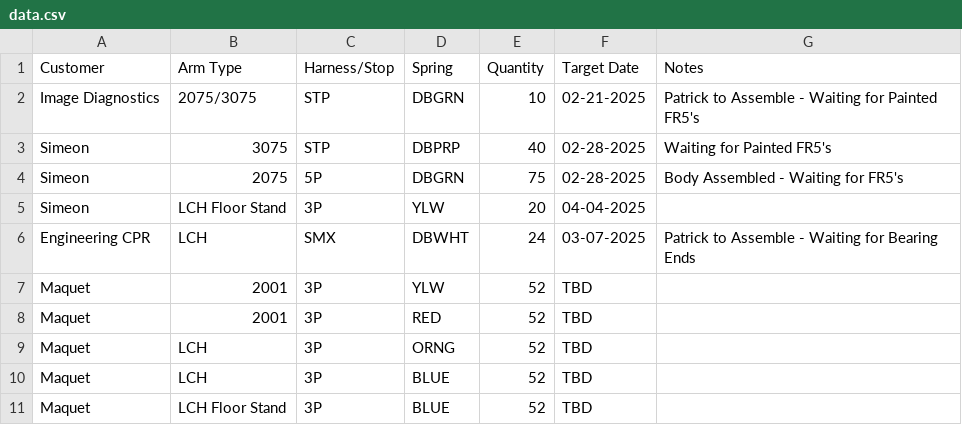
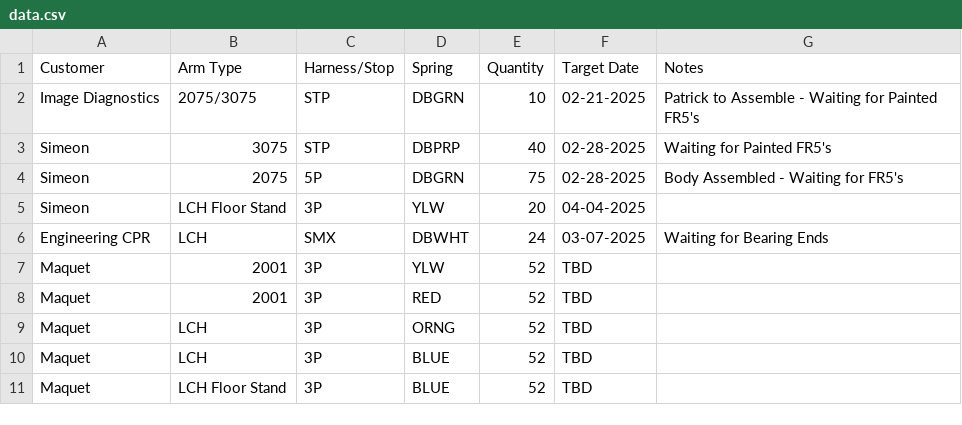
Before and after one commit to patrickaguilera/production-display, a CSV file: data/data.csv, drawn as a sheet.

Commit message:
Update data.csv

```diff
--- a/data/data.csv
+++ b/data/data.csv
@@ -5,3 +5,3 @@ Simeon, 2075, 5P, DBGRN, 75, 02-28-2025, Body Assembled - Waiting for FR5's
 Simeon, LCH Floor Stand, 3P, YLW, 20, 04-04-2025,
-Engineering CPR, LCH, SMX, DBWHT, 24, 03-07-2025, Patrick to Assemble - Waiting for Bearing Ends
+Engineering CPR, LCH, SMX, DBWHT, 24, 03-07-2025, Waiting for Bearing Ends
 Maquet, 2001, 3P, YLW, 52, TBD,
```
